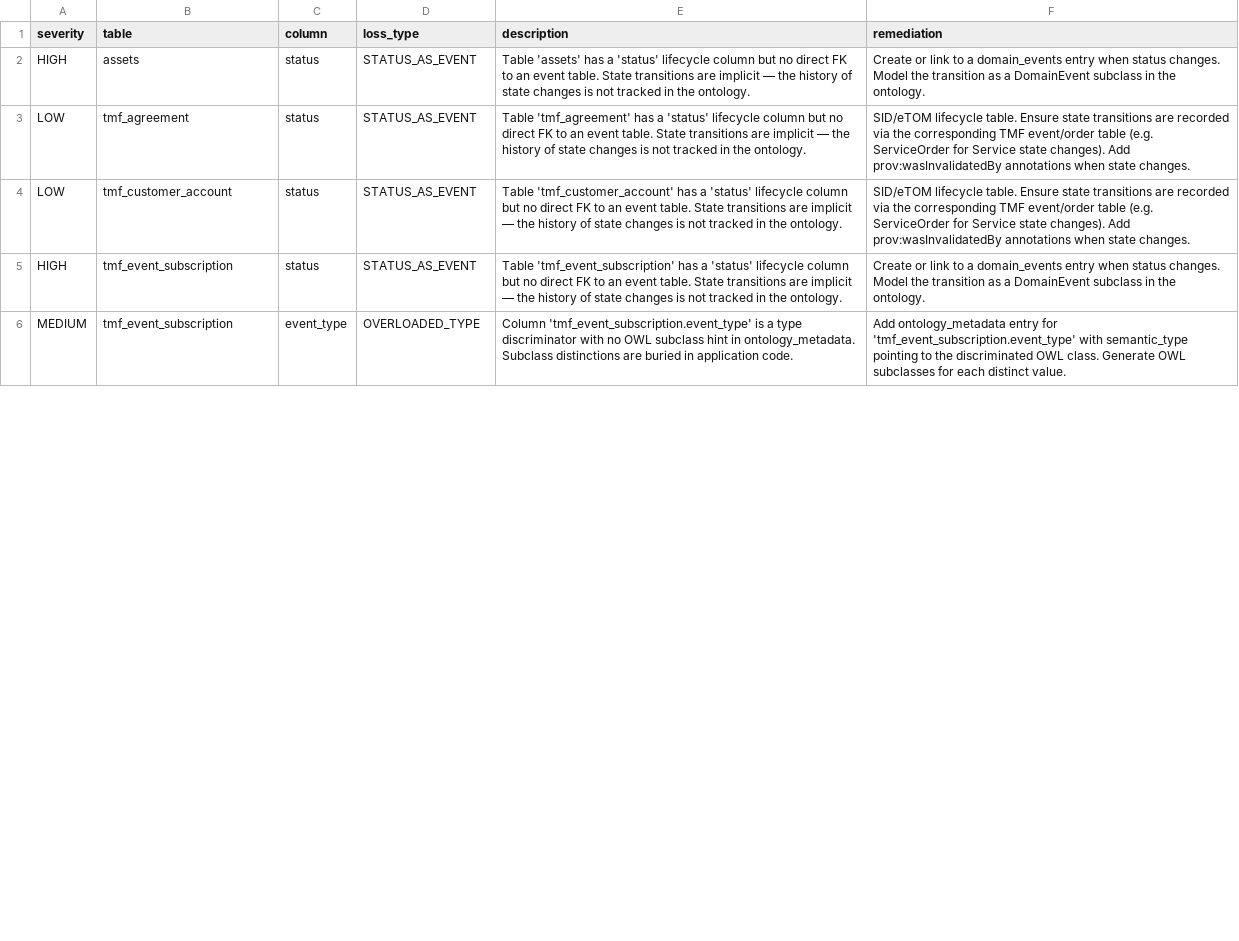
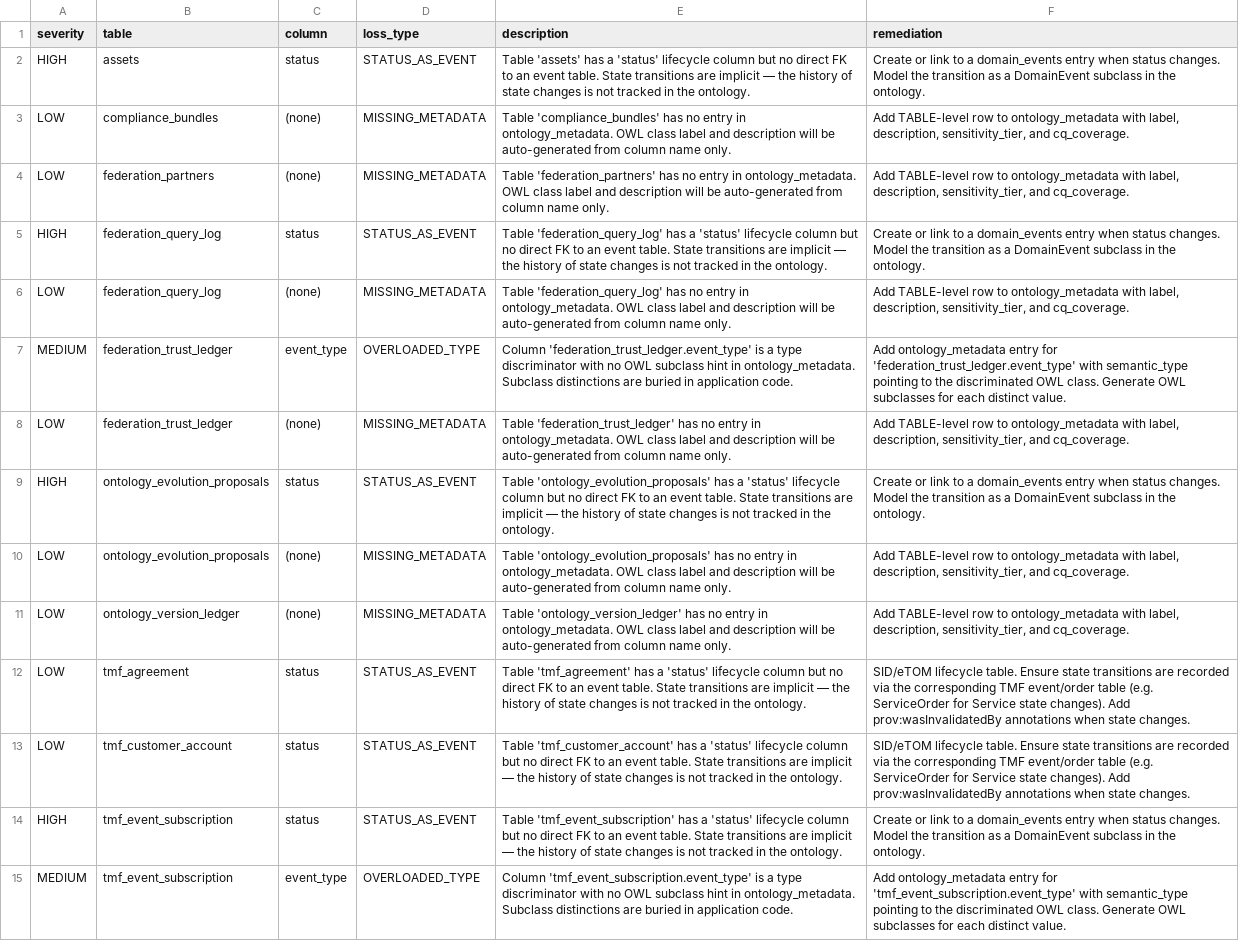
Before and after one commit to synaptixs/ontomesh, a CSV file: output/mapping/semantic_loss_report.csv, drawn as a sheet; only a part is shown; the diff covers the shown part only.

```diff
--- a/output/mapping/semantic_loss_report.csv
+++ b/output/mapping/semantic_loss_report.csv
@@ -2,2 +2,11 @@ severity,table,column,loss_type,description,remediation
 HIGH,assets,status,STATUS_AS_EVENT,Table 'assets' has a 'status' lifecycle column but no direct FK to an event table. State transitions are implicit — the history of state changes is not tracked in the ontology.,Create or link to a domain_events entry when status changes. Model the transition as a DomainEvent subclass in the ontology.
+LOW,compliance_bundles,(none),MISSING_METADATA,Table 'compliance_bundles' has no entry in ontology_metadata. OWL class label and description will be auto-generated from column name only.,"Add TABLE-level row to ontology_metadata with label, description, sensitivity_tier, and cq_coverage."
+LOW,federation_partners,(none),MISSING_METADATA,Table 'federation_partners' has no entry in ontology_metadata. OWL class label and description will be auto-generated from column name only.,"Add TABLE-level row to ontology_metadata with label, description, sensitivity_tier, and cq_coverage."
+HIGH,federation_query_log,status,STATUS_AS_EVENT,Table 'federation_query_log' has a 'status' lifecycle column but no direct FK to an event table. State transitions are implicit — the history of state changes is not tracked in the ontology.,Create or link to a domain_events entry when status changes. Model the transition as a DomainEvent subclass in the ontology.
+LOW,federation_query_log,(none),MISSING_METADATA,Table 'federation_query_log' has no entry in ontology_metadata. OWL class label and description will be auto-generated from column name only.,"Add TABLE-level row to ontology_metadata with label, description, sensitivity_tier, and cq_coverage."
+MEDIUM,federation_trust_ledger,event_type,OVERLOADED_TYPE,Column 'federation_trust_ledger.event_type' is a type discriminator with no OWL subclass hint in ontology_metadata. Subclass distinctions are buried in application code.,Add ontology_metadata entry for 'federation_trust_ledger.event_type' with semantic_type pointing to the discriminated OWL class. Generate OWL subclasses for each distinct value.
+LOW,federation_trust_ledger,(none),MISSING_METADATA,Table 'federation_trust_ledger' has no entry in ontology_metadata. OWL class label and description will be auto-generated from column name only.,"Add TABLE-level row to ontology_metadata with label, description, sensitivity_tier, and cq_coverage."
+HIGH,ontology_evolution_proposals,status,STATUS_AS_EVENT,Table 'ontology_evolution_proposals' has a 'status' lifecycle column but no direct FK to an event table. State transitions are implicit — the history of state changes is not tracked in the ontology.,Create or link to a domain_events entry when status changes. Model the transition as a DomainEvent subclass in the ontology.
+LOW,ontology_evolution_proposals,(none),MISSING_METADATA,Table 'ontology_evolution_proposals' has no entry in ontology_metadata. OWL class label and description will be auto-generated from column name only.,"Add TABLE-level row to ontology_metadata with label, description, sensitivity_tier, and cq_coverage."
+LOW,ontology_version_ledger,(none),MISSING_METADATA,Table 'ontology_version_ledger' has no entry in ontology_metadata. OWL class label and description will be auto-generated from column name only.,"Add TABLE-level row to ontology_metadata with label, description, sensitivity_tier, and cq_coverage."
 LOW,tmf_agreement,status,STATUS_AS_EVENT,Table 'tmf_agreement' has a 'status' lifecycle column but no direct FK to an event table. State transitions are implicit — the history of state changes is not tracked in the ontology.,SID/eTOM lifecycle table. Ensure state transitions are recorded via the corresponding TMF event/order table (e.g. ServiceOrder for Service state changes). Add prov:wasInvalidatedBy annotations when state changes.
```
Also changed, not shown: 6 removed rows elsewhere in this file, output/mapping/orphan_candidates.csv, output/reports/governance_scorecard.csv, 46 other files.
